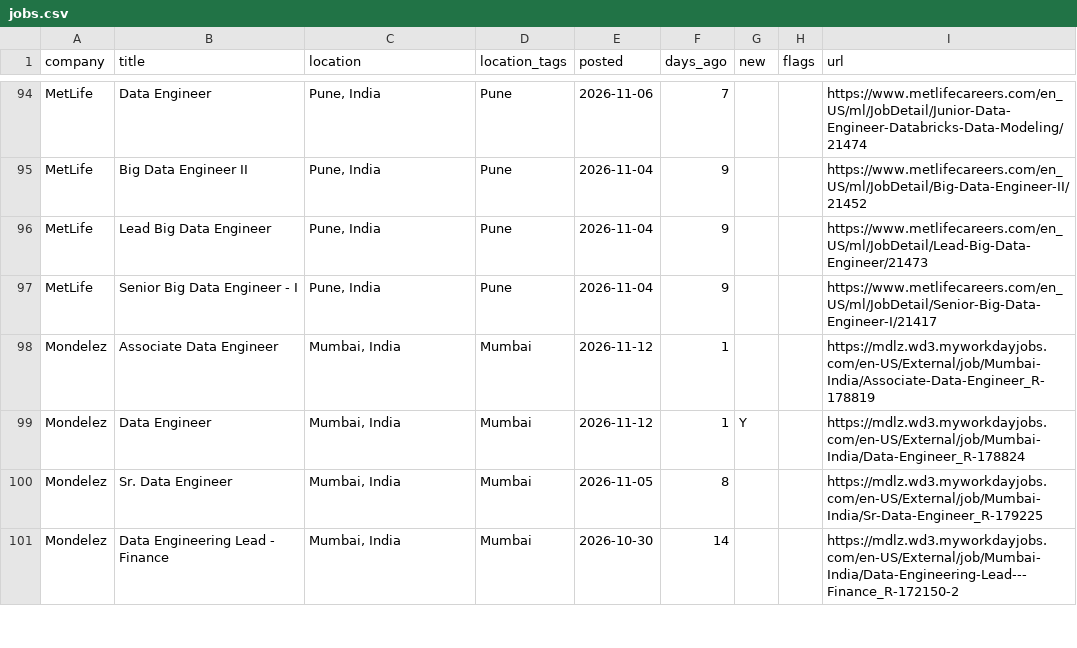
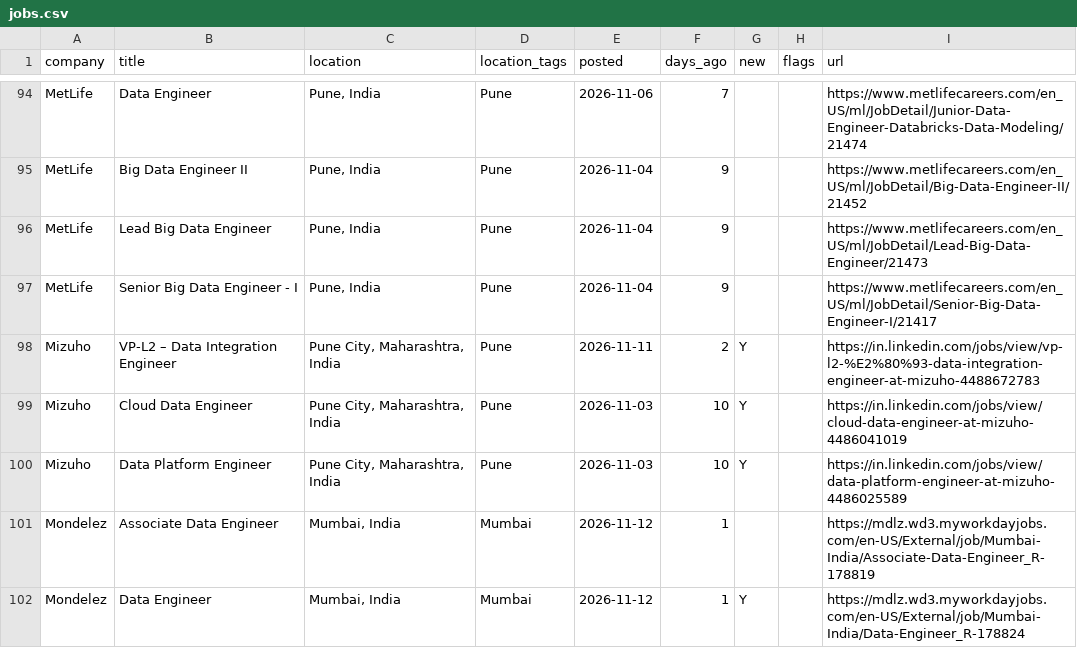
Before and after one commit to rahulsanap23/job-scanner, a CSV file: data/jobs.csv, drawn as a sheet; only a part is shown, gaps mark what is left out; the shorter side is filled out with more unchanged rows.

```diff
--- a/data/jobs.csv
+++ b/data/jobs.csv
@@ -97,2 +97,5 @@ MetLife,Lead Big Data Engineer,"Pune, India",Pune,2026-11-04,9,,,https://www.met
 MetLife,Senior Big Data Engineer - I,"Pune, India",Pune,2026-11-04,9,,,https://www.metlifecareers.com/en_US/ml/JobDetail/Senior-Big-Data-Engineer-I/21417
+Mizuho,VP-L2 – Data Integration Engineer,"Pune City, Maharashtra, India",Pune,2026-11-11,2,Y,,https://in.linkedin.com/jobs/view/vp-l2-%E2%80%93-data-integration-engineer-at-mizuho-4488672783
+Mizuho,Cloud Data Engineer,"Pune City, Maharashtra, India",Pune,2026-11-03,10,Y,,https://in.linkedin.com/jobs/view/cloud-data-engineer-at-mizuho-4486041019
+Mizuho,Data Platform Engineer,"Pune City, Maharashtra, India",Pune,2026-11-03,10,Y,,https://in.linkedin.com/jobs/view/data-platform-engineer-at-mizuho-4486025589
 Mondelez,Associate Data Engineer,"Mumbai, India",Mumbai,2026-11-12,1,,,https://mdlz.wd3.myworkdayjobs.com/en-US/External/job/Mumbai-India/Associate-Data-Engineer_R-178819
```
Also changed, not shown: 8 other files.
